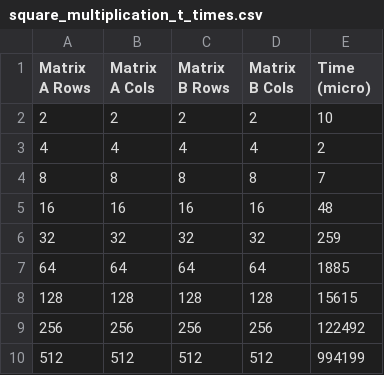
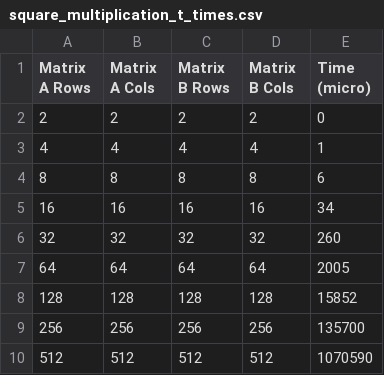
Before and after one commit to GonzaMichea/Algoritmo-y-Complegidad-USM, a CSV file: Multiplicacion_Matrices/CSV_times_M/square_multiplication_t_times.csv, drawn as a sheet.

```diff
--- a/Multiplicacion_Matrices/CSV_times_M/square_multiplication_t_times.csv
+++ b/Multiplicacion_Matrices/CSV_times_M/square_multiplication_t_times.csv
@@ -1,10 +1,10 @@
 Matrix A Rows,Matrix A Cols,Matrix B Rows,Matrix B Cols,Time (micro)
-2,2,2,2,10
-4,4,4,4,2
-8,8,8,8,7
-16,16,16,16,48
-32,32,32,32,259
-64,64,64,64,1885
-128,128,128,128,15615
-256,256,256,256,122492
-512,512,512,512,994199
+2,2,2,2,0
+4,4,4,4,1
+8,8,8,8,6
+16,16,16,16,34
+32,32,32,32,260
+64,64,64,64,2005
+128,128,128,128,15852
+256,256,256,256,135700
+512,512,512,512,1070590
```
Also changed, not shown: Multiplicacion_Matrices/CSV_times_M/rectangular_multiplication_times.csv, Multiplicacion_Matrices/CSV_times_M/square_multiplication_times.csv, 14 other files.
